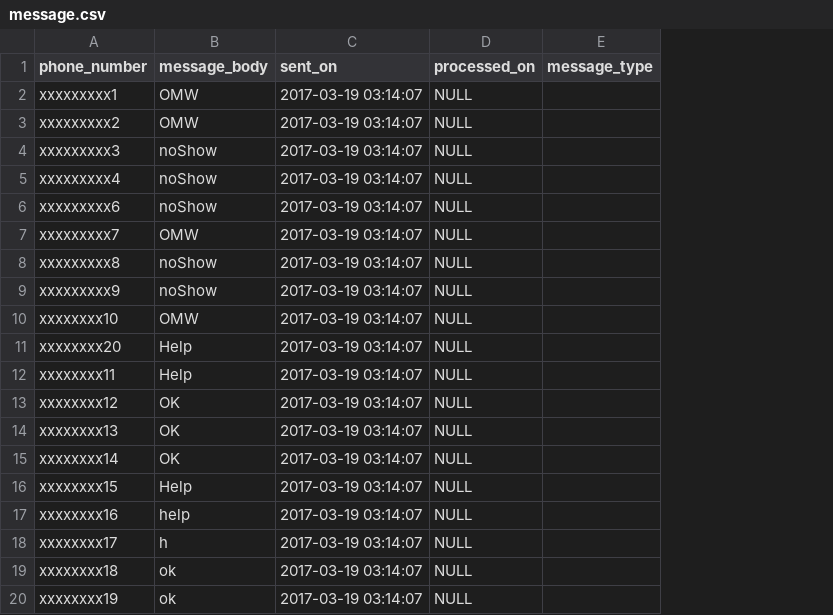
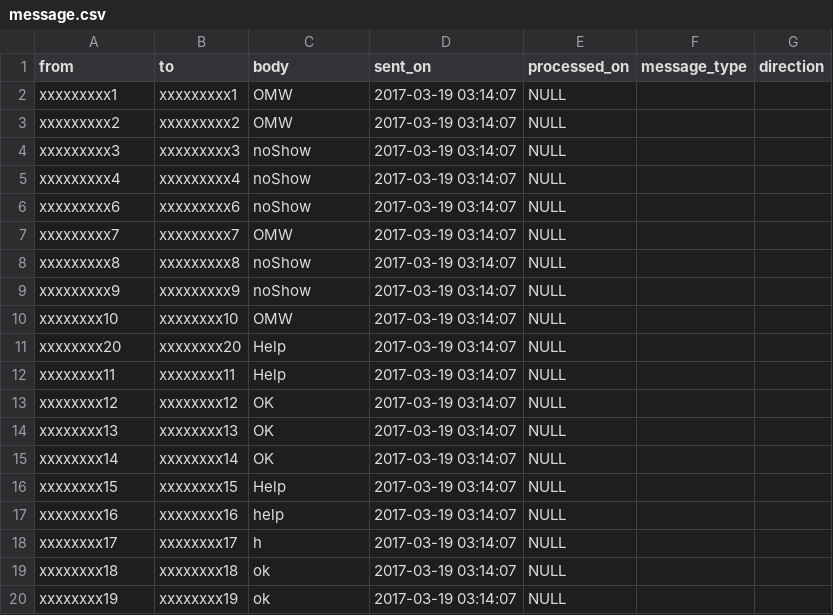
Before and after one commit to ags2121/automated-buddy-system, a CSV file: message.csv, drawn as a sheet; addresses are those after the commit; the diff names each change by its address in the sheet, - before the commit and + after, or states it on an @@ line.

```diff
--- a/message.csv
+++ b/message.csv
+column B (to), rows 2-20: xxxxxxxxx1 | xxxxxxxxx2 | xxxxxxxxx3 | xxxxxxxxx4 | xxxxxxxxx6 | xxxxxxxxx7 | xxxxxxxxx8 | xxxxxxxxx9 | xxxxxxxx10 | xxxxxxxx20 | xxxxxxxx11 | xxxxxxxx12 | xxxxxxxx13 | xxxxxxxx14 | xxxxxxxx15 | xxxxxxxx16 | xxxxxxxx17 | xxxxxxxx18 | xxxxxxxx19
+column G (direction), empty
-A1: phone_number
+A1: from
-C1: message_body
+C1: body
```
Also changed, not shown: 2 other files.
